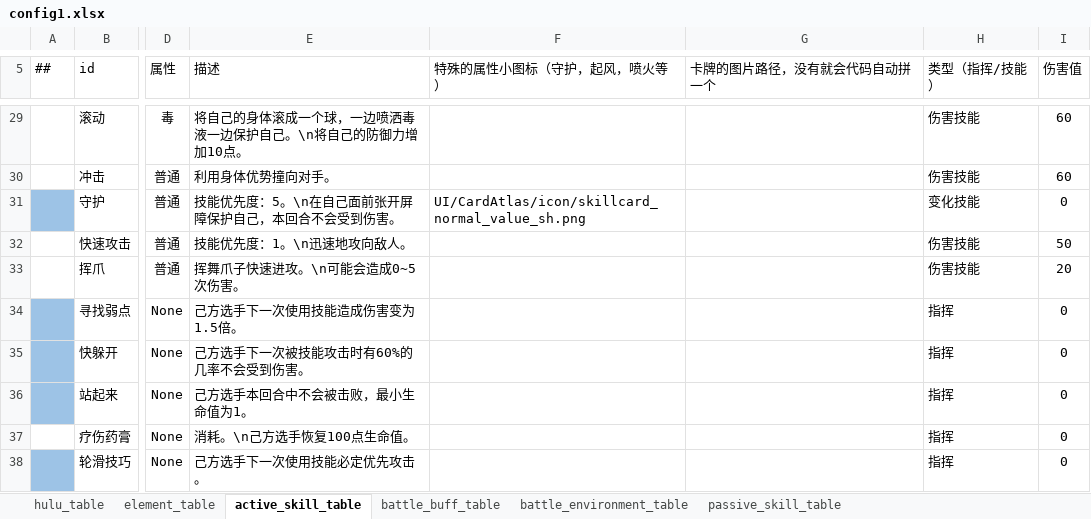
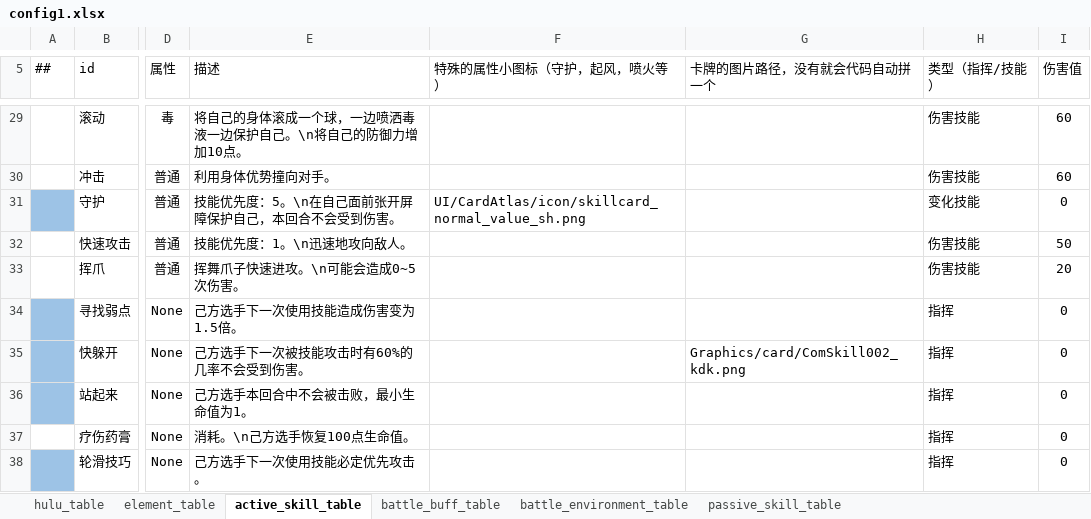
Before and after one commit to Unity-Devlop/BooomJam2024, an Excel workbook: Excels/Datas/config1.xlsx, sheet active_skill_table, drawn as a sheet; only a part is shown, gaps mark what is left out; values as stored, in another font and other column widths than the file's, no borders; the diff names each change by its address in the sheet, - before the commit and + after, or states it on an @@ line.

```diff
--- a/Excels/Datas/config1.xlsx (sheet active_skill_table)
+++ b/Excels/Datas/config1.xlsx (sheet active_skill_table)
-G35 (卡牌的图片路径，没有就会代码自动拼一个): (empty)
+G35 (卡牌的图片路径，没有就会代码自动拼一个): Graphics/card/ComSkill002_kdk.png
```
Also changed, not shown: 7 other files.
